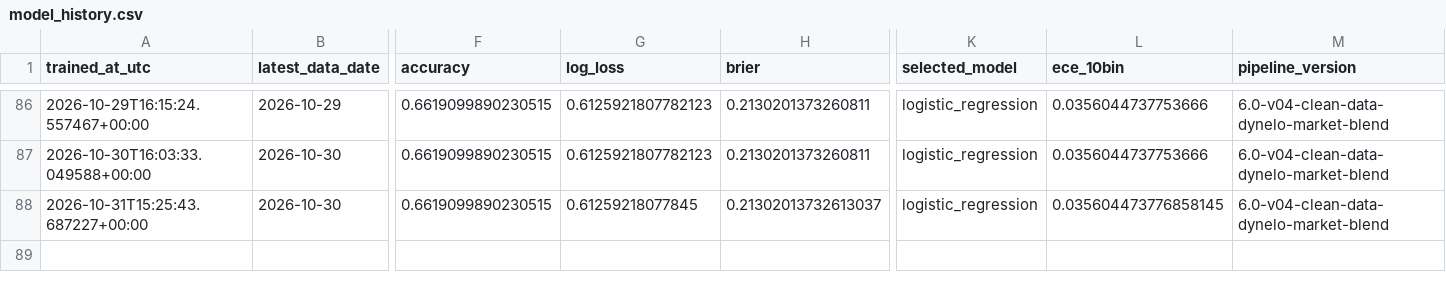
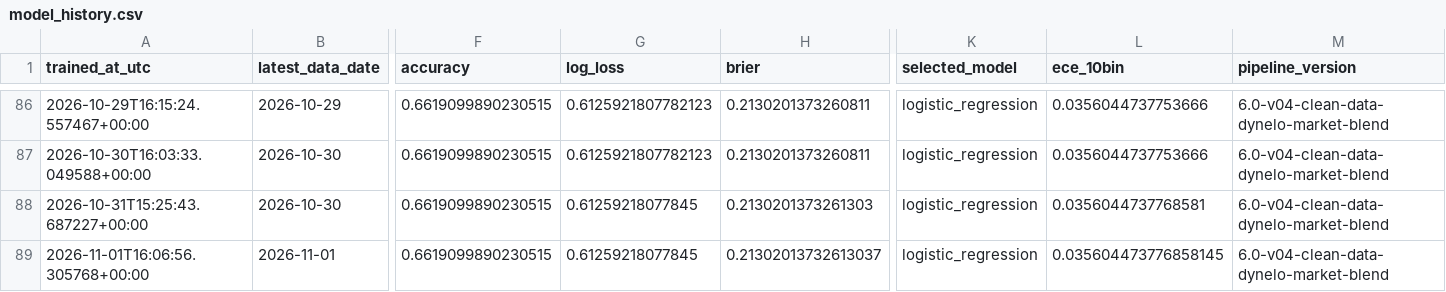
Before and after one commit to Nickan-ShabanNejad/ATP-Probabilistic-Model-for-Forecasting-Tennis-Match-Outcomes, a CSV file: data/generated/model_history.csv, drawn as a sheet; only a part is shown, gaps mark what is left out; rows hold the shown columns only; the diff names each change by its address in the sheet, - before the commit and + after, or states it on an @@ line.

```diff
--- a/data/generated/model_history.csv
+++ b/data/generated/model_history.csv
-H88 (brier): 0.21302013732613037
+H88 (brier): 0.2130201373261303
-L88 (ece_10bin): 0.035604473776858145
+L88 (ece_10bin): 0.0356044737768581
+row 89: 2026-11-01T16:06:56.305768+00:00 | 2026-11-01 | 0.6619099890230515 | 0.61259218077845 | 0.21302013732613037 | logistic_regression | 0.035604473776858145 | 6.0-v04-clean-data-dynelo-market-blend
```
Also changed, not shown: data/generated/source_history.csv, 10 other files.
